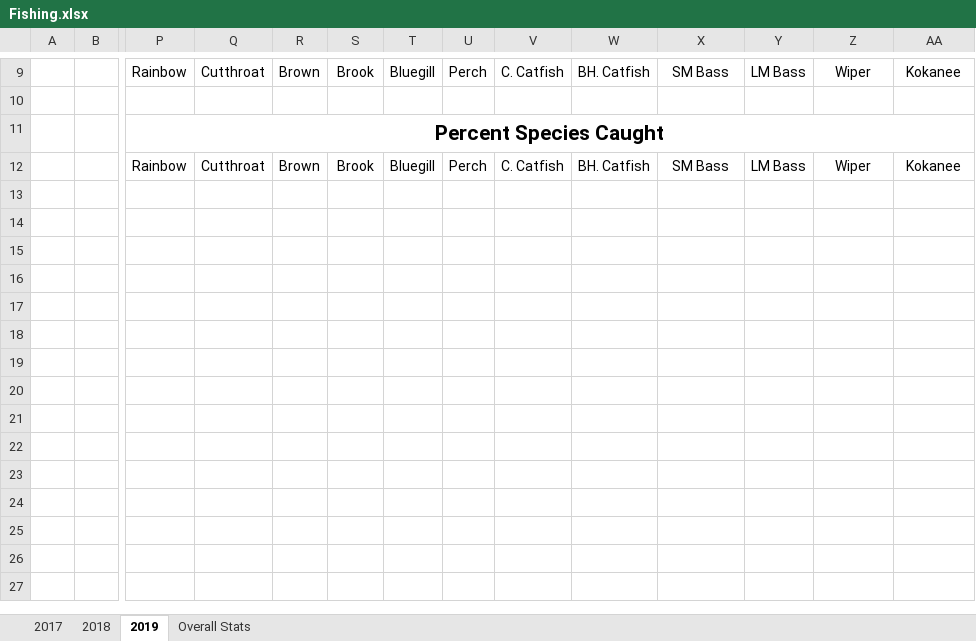
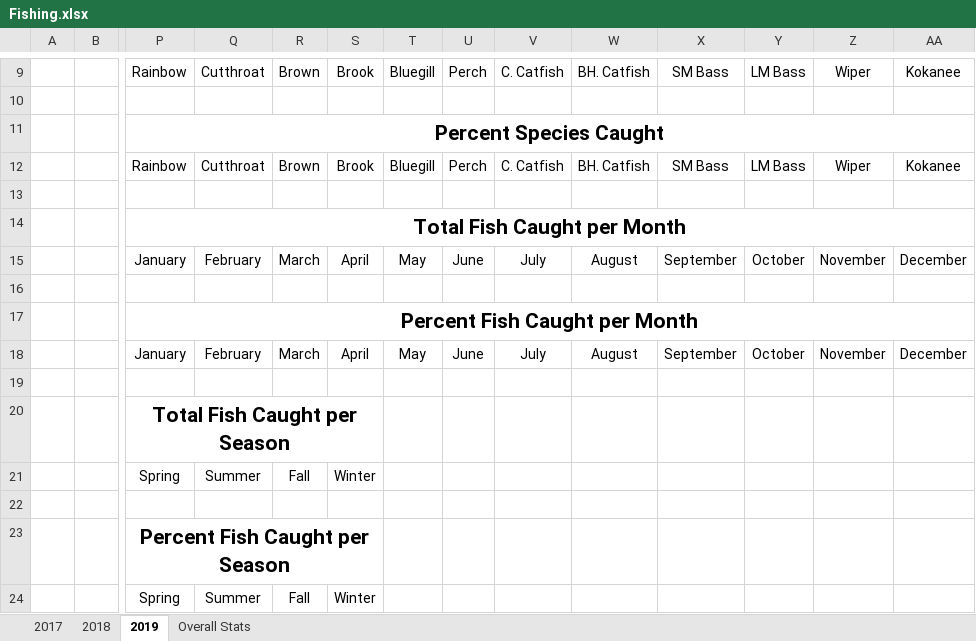
Before and after one commit to muskellunge-tiger/FitzFishing, an Excel workbook: Fishing.xlsx, sheet 2019, drawn as a sheet; only a part is shown, gaps mark what is left out; values as stored, in another font and other column widths than the file's, no borders; rows hold the shown columns only; the diff names each change by its address in the sheet, - before the commit and + after, or states it on an @@ line.

Commit message:
Update Fishing.xlsx

```diff
--- a/Fishing.xlsx (sheet 2019)
+++ b/Fishing.xlsx (sheet 2019)
+row 13: (empty)
+row 14:  |  | Total Fish Caught per Month
+row 15:  |  | January | February | March | April | May | June | July | August | September | October | November | December
+row 16: (empty)
+row 17:  |  | Percent Fish Caught per Month
+row 18:  |  | January | February | March | April | May | June | July | August | September | October | November | December
+row 19: (empty)
+row 20:  |  | Total Fish Caught per Season
+row 21:  |  | Spring | Summer | Fall | Winter
+row 22: (empty)
+row 23:  |  | Percent Fish Caught per Season
+row 24:  |  | Spring | Summer | Fall | Winter
```
Also changed, not shown: sheet 2017, charts or pictures.
